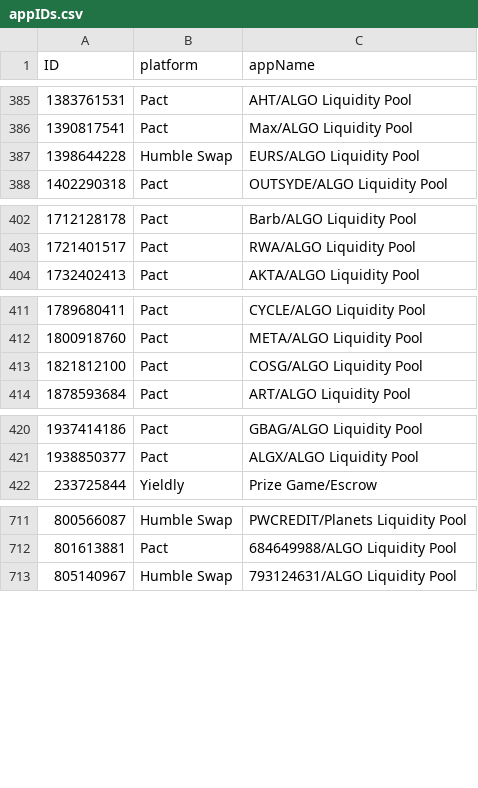
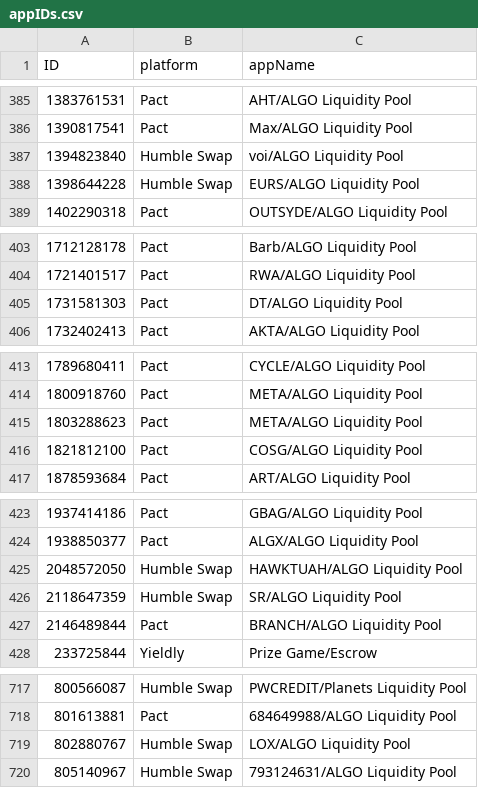
Before and after one commit to HashingSlash/Detechdefi, a CSV file: resources/appIDs.csv, drawn as a sheet; only a part is shown, gaps mark what is left out; the diff covers the shown part only.

```diff
--- a/resources/appIDs.csv
+++ b/resources/appIDs.csv
@@ -386,2 +386,3 @@ ID,platform,appName
 1390817541,Pact,Max/ALGO Liquidity Pool
+1394823840,Humble Swap,voi/ALGO Liquidity Pool
 1398644228,Humble Swap,EURS/ALGO Liquidity Pool
@@ -403,2 +404,3 @@ ID,platform,appName
 1721401517,Pact,RWA/ALGO Liquidity Pool
+1731581303,Pact,DT/ALGO Liquidity Pool
 1732402413,Pact,AKTA/ALGO Liquidity Pool
@@ -412,2 +414,3 @@ ID,platform,appName
 1800918760,Pact,META/ALGO Liquidity Pool
+1803288623,Pact,META/ALGO Liquidity Pool
 1821812100,Pact,COSG/ALGO Liquidity Pool
@@ -421,2 +424,5 @@ ID,platform,appName
 1938850377,Pact,ALGX/ALGO Liquidity Pool
+2048572050,Humble Swap,HAWKTUAH/ALGO Liquidity Pool
+2118647359,Humble Swap,SR/ALGO Liquidity Pool
+2146489844,Pact,BRANCH/ALGO Liquidity Pool
 233725844,Yieldly,Prize Game/Escrow
@@ -712,2 +718,3 @@ ID,platform,appName
 801613881,Pact,684649988/ALGO Liquidity Pool
+802880767,Humble Swap,LOX/ALGO Liquidity Pool
 805140967,Humble Swap,793124631/ALGO Liquidity Pool
```
Also changed, not shown: 4 added rows elsewhere in this file, General Demo Outputs/detechdefi - Hashingslash.algo combined.csv, resources/assets.csv, 5 other files.
